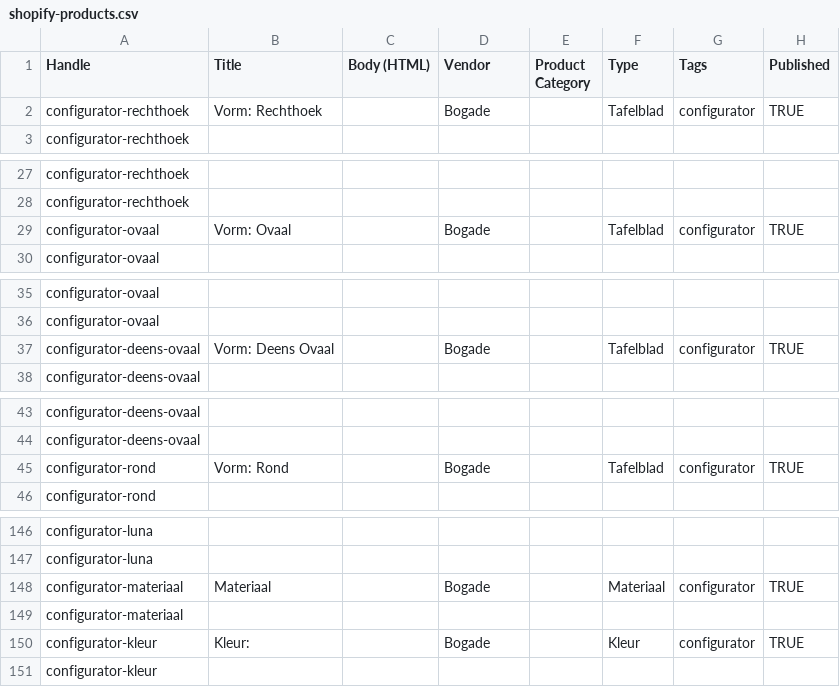
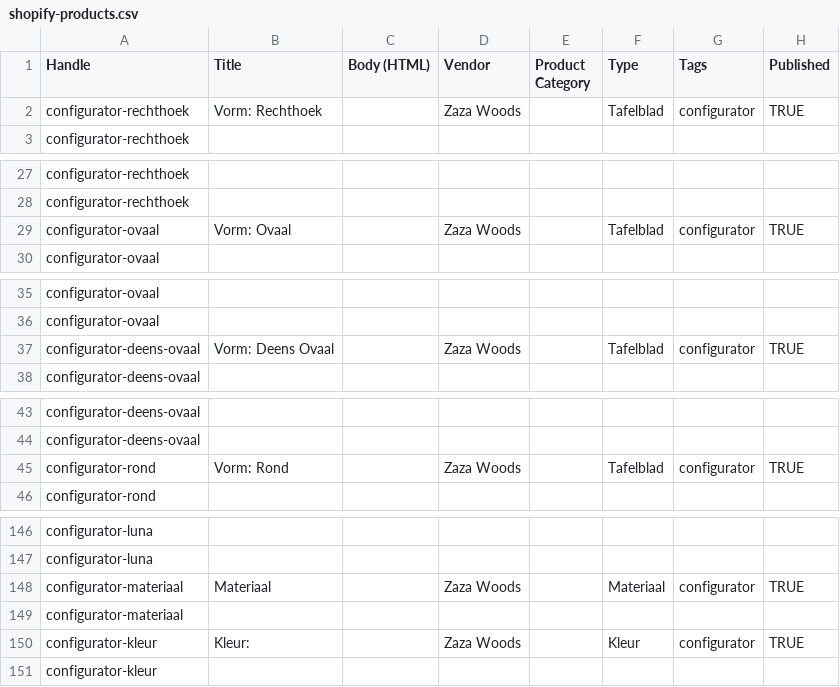
Before and after one commit to zazawoods/zazawoods-eettafel-configurator-nl, a CSV file: shopify-products.csv, drawn as a sheet; only a part is shown, gaps mark what is left out; the diff covers the shown part only; the diff names each change by its address in the sheet, - before the commit and + after, or states it on an @@ line.

Commit message:
Rebrand: bogade → Zaza Woods, translate all UI from Dutch to German
- index.html: lang=de, title "Esstisch-Konfigurator — Zaza Woods",
  brand text "Zaza Woods" replacing logo.png, all UI strings translated
  to German (Form, Material, Abmessungen, Kantenprofil, Untergestell,
  Übersicht, Gesamtpreis, In den Warenkorb, etc.)
- server.js / vercel.json: CSP frame-ancestors switched to zazawoods.de/.nl
- index.html allowed-host check: zazawoods.de/.nl + our Railway domain
- config.js: shape names (Rechteck, Oval, Dänisch-Oval, Rund, Kiesel,
  Organisch, Halbrund, Bogenförmig), material names (Eiche, Keramik),
  edge names + descriptions, powder coat colors (Schwarz, Anthrazit,
  Bronze, Champagner, Weiß), all to German
- app.js: postMessage origin, localStorage key, share URL, share-image
  watermark text (ZAZA WOODS), all toasts and UI strings to German
- shopify.js + CSV: vendor Bogade → Zaza Woods
- package.json / package-lock.json: name → zazawoods-esstisch-konfigurator
- Removed configurator/logo.png (replaced by inline text brand)

```diff
--- a/shopify-products.csv
+++ b/shopify-products.csv
-D2 (Vendor): Bogade
+D2 (Vendor): Zaza Woods
-D29 (Vendor): Bogade
+D29 (Vendor): Zaza Woods
-D37 (Vendor): Bogade
+D37 (Vendor): Zaza Woods
-D45 (Vendor): Bogade
+D45 (Vendor): Zaza Woods
-D148 (Vendor): Bogade
+D148 (Vendor): Zaza Woods
-D150 (Vendor): Bogade
+D150 (Vendor): Zaza Woods
```
Also changed, not shown: 8 edited cells elsewhere in this file, shopify-onderstellen.csv, 10 other files.
